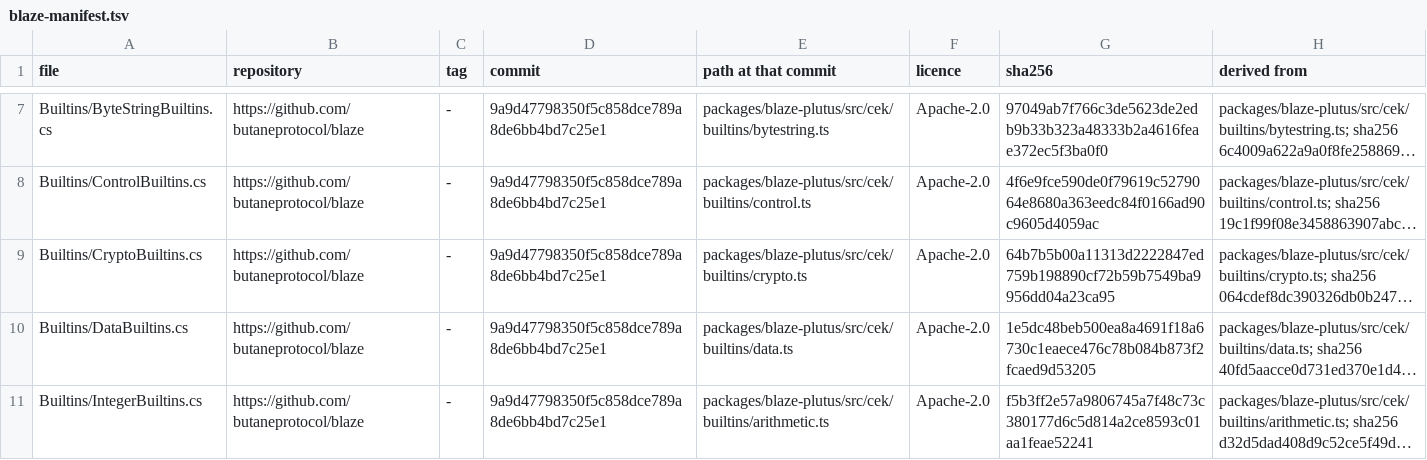
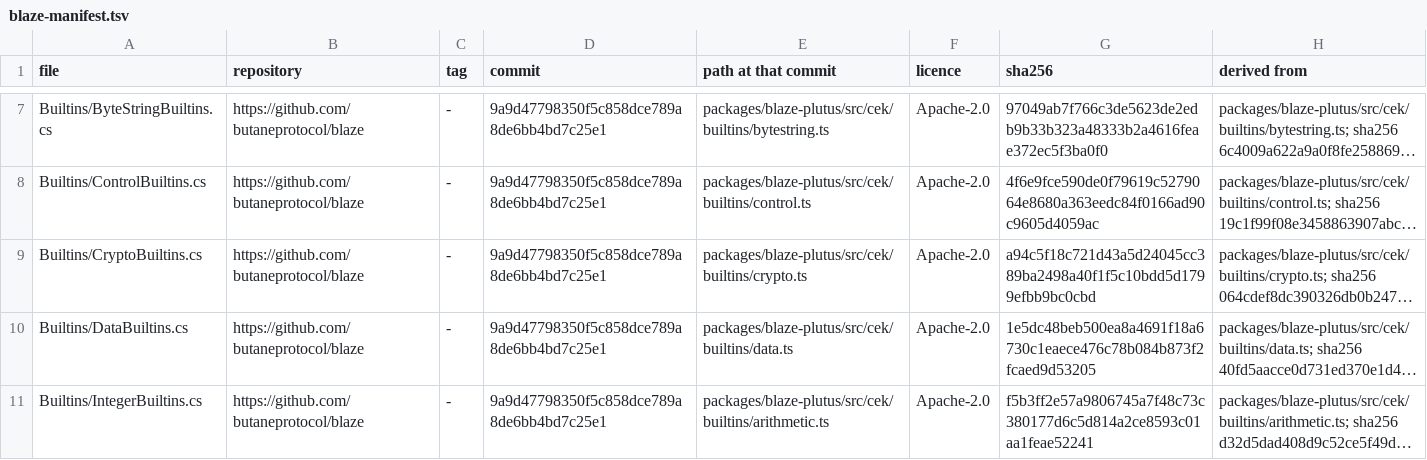
Before and after one commit to SAIB-Inc/Chrysalis, a TSV file: src/Chrysalis.Plutus/blaze-manifest.tsv, drawn as a sheet; only a part is shown, gaps mark what is left out; long unchanged cells end in …; the diff names each change by its address in the sheet, - before the commit and + after, or states it on an @@ line.

Commit message:
fix(plutus): node-exact Ed25519 signature verification in CryptoBuiltins
Switch CryptoBuiltins.VerifyEd25519Signature from BouncyCastle's cofactored
Ed25519Signer to Chrysalis.Crypto.Ed25519.Verify (matching cardano-node's
cofactorless libsodium verifier: rejects small-order R and A, non-canonical
A/R encodings, and S >= L) while preserving exact Plutus pk-before-sig
EvaluationException length checks and messages, updating blaze-manifest.tsv
line 9 sha256, and adding Ed25519BuiltinTests (21 test cases covering
small-order R, crafted mixed-order A cofactored-only forgery, end-to-end
CEK EvaluateTerm and Flat V3 PV11 EvaluateScript execution, all 210
Wycheproof vectors, RFC 8032 vectors, length errors, and message-size
boundaries).

Verified on Mac and Linux x64 container: Debug/Release/Benchmarks 0W/0E,
dotnet format identical to baseline, 4,612/0/0 full offline tests
(Plutus 1,324/0/0), 2,557/0/0 Linux x64 container tests, 5/5 mutants
killed, and 702/20/377 repository checks passing.

```diff
--- a/src/Chrysalis.Plutus/blaze-manifest.tsv
+++ b/src/Chrysalis.Plutus/blaze-manifest.tsv
-G9 (sha256): 64b7b5b00a11313d2222847ed759b198890cf72b59b7549ba9956dd04a23ca95
+G9 (sha256): a94c5f18c721d43a5d24045cc389ba2498a40f1f5c10bdd5d1799efbb9bc0cbd
```
Also changed, not shown: 2 other files.
